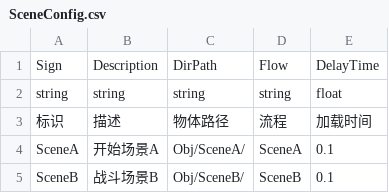
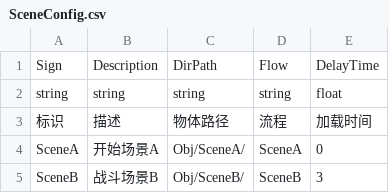
Before and after one commit to WH961230/Cube, a CSV file: Assets/StreamingAssets/Csv/SceneConfig.csv, drawn as a sheet.

```diff
--- a/Assets/StreamingAssets/Csv/SceneConfig.csv
+++ b/Assets/StreamingAssets/Csv/SceneConfig.csv
@@ -3,3 +3,3 @@ string,string,string,string,float
 标识,描述,物体路径,流程,加载时间
-SceneA,开始场景A,Obj/SceneA/,SceneA,0.1
-SceneB,战斗场景B,Obj/SceneB/,SceneB,0.1
+SceneA,开始场景A,Obj/SceneA/,SceneA,0
+SceneB,战斗场景B,Obj/SceneB/,SceneB,3
```
Also changed, not shown: 24 other files.
